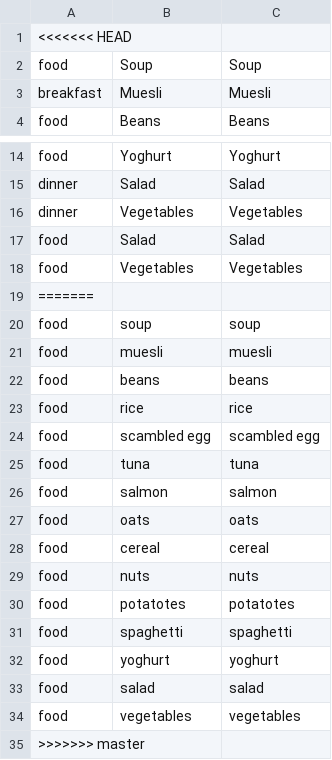
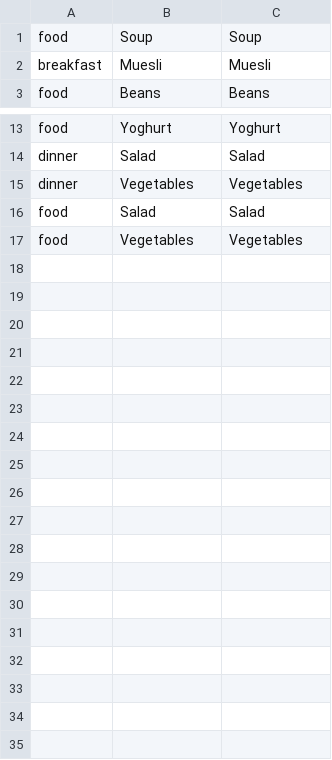
Before and after one commit to anjyzplace/chatbot, a CSV file: food_recommendation.csv, drawn as a sheet; only a part is shown, gaps mark what is left out; the diff names each change by its address in the sheet, - before the commit and + after, or states it on an @@ line.

```diff
--- a/food_recommendation.csv
+++ b/food_recommendation.csv
-row 1: <<<<<<< HEAD
-row 19: =======
-row 20: food | soup | soup
-row 21: food | muesli | muesli
-row 22: food | beans | beans
-row 23: food | rice | rice
-row 24: food | scambled egg | scambled egg
-row 25: food | tuna | tuna
-row 26: food | salmon | salmon
-row 27: food | oats | oats
-row 28: food | cereal | cereal
-row 29: food | nuts | nuts
-row 30: food | potatotes | potatotes
-row 31: food | spaghetti | spaghetti
-row 32: food | yoghurt | yoghurt
-row 33: food | salad | salad
-row 34: food | vegetables | vegetables
-row 35: >>>>>>> master
```
Also changed, not shown: database.csv, exercise_recommendation.csv, 30 other files.
